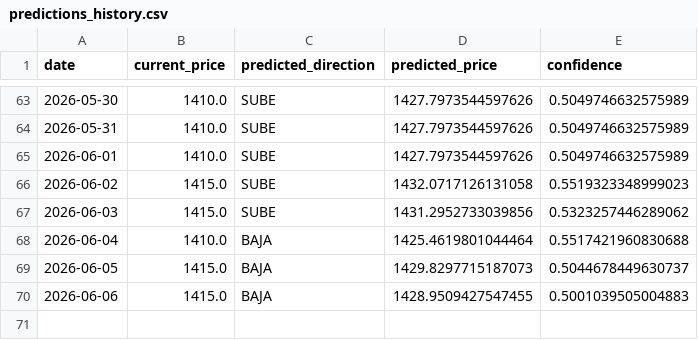
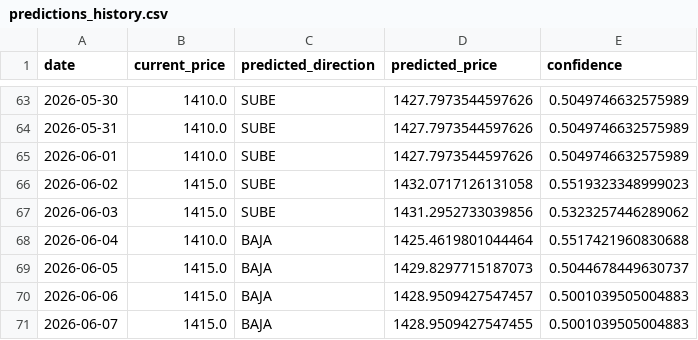
Before and after one commit to Mauroquil-bit/nuevo_dolar_predictor, a CSV file: data/predictions_history.csv, drawn as a sheet; only a part is shown, gaps mark what is left out.

```diff
--- a/data/predictions_history.csv
+++ b/data/predictions_history.csv
@@ -69,2 +69,3 @@ date,current_price,predicted_direction,predicted_price,confidence
 2026-06-05,1415.0,BAJA,1429.8297715187073,0.5044678449630737
-2026-06-06,1415.0,BAJA,1428.9509427547455,0.5001039505004883
+2026-06-06,1415.0,BAJA,1428.9509427547457,0.5001039505004883
+2026-06-07,1415.0,BAJA,1428.9509427547455,0.5001039505004883
```
Also changed, not shown: 2 other files.
